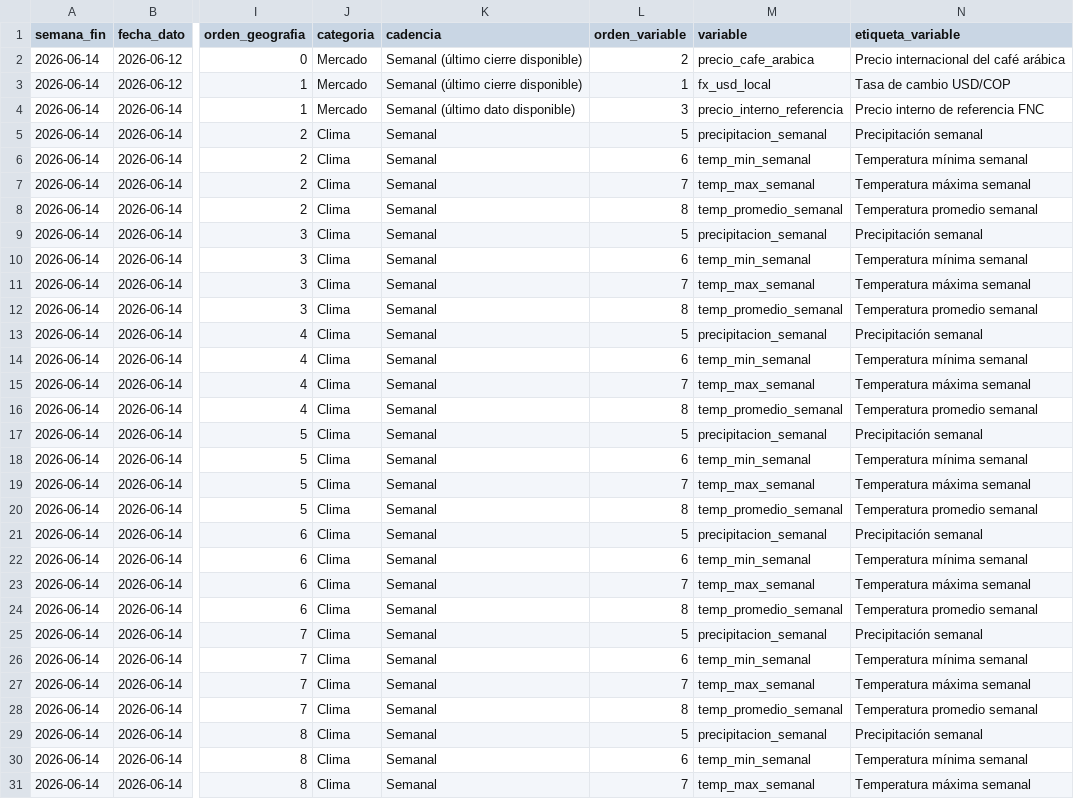
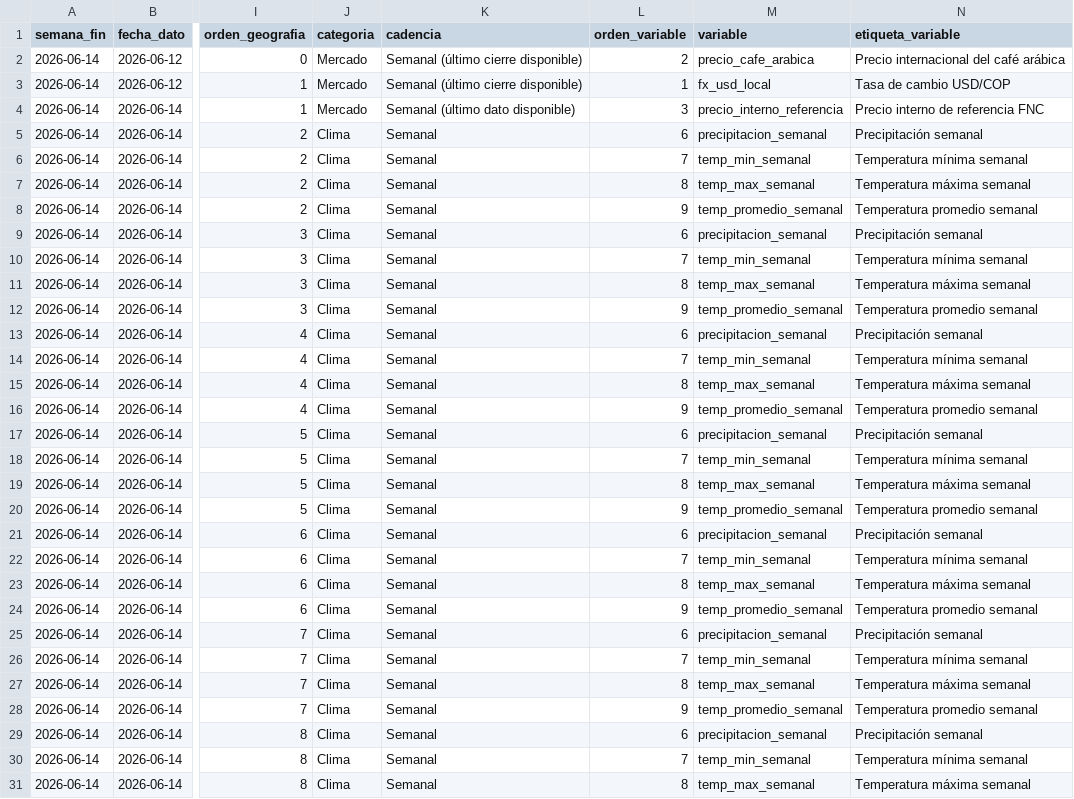
Before and after one commit to juanjosejaramillozarate-png/Monitor_Agro_Python, a CSV file: datos/visualizacion/resumen_visual.csv, drawn as a sheet; only a part is shown, gaps mark what is left out; the diff covers the shown part only; the diff names each change by its address in the sheet, - before the commit and + after, or states it on an @@ line.

```diff
--- a/datos/visualizacion/resumen_visual.csv
+++ b/datos/visualizacion/resumen_visual.csv
-L5 (orden_variable): 5
+L5 (orden_variable): 6
-L6 (orden_variable): 6
+L6 (orden_variable): 7
-L7 (orden_variable): 7
+L7 (orden_variable): 8
-L8 (orden_variable): 8
+L8 (orden_variable): 9
-L9 (orden_variable): 5
+L9 (orden_variable): 6
-L10 (orden_variable): 6
+L10 (orden_variable): 7
-L11 (orden_variable): 7
+L11 (orden_variable): 8
-L12 (orden_variable): 8
+L12 (orden_variable): 9
-L13 (orden_variable): 5
+L13 (orden_variable): 6
-L14 (orden_variable): 6
+L14 (orden_variable): 7
-L15 (orden_variable): 7
+L15 (orden_variable): 8
-L16 (orden_variable): 8
+L16 (orden_variable): 9
-L17 (orden_variable): 5
+L17 (orden_variable): 6
-L18 (orden_variable): 6
+L18 (orden_variable): 7
-L19 (orden_variable): 7
+L19 (orden_variable): 8
-L20 (orden_variable): 8
+L20 (orden_variable): 9
-L21 (orden_variable): 5
+L21 (orden_variable): 6
-L22 (orden_variable): 6
+L22 (orden_variable): 7
-L23 (orden_variable): 7
+L23 (orden_variable): 8
-L24 (orden_variable): 8
+L24 (orden_variable): 9
-L25 (orden_variable): 5
+L25 (orden_variable): 6
-L26 (orden_variable): 6
+L26 (orden_variable): 7
-L27 (orden_variable): 7
+L27 (orden_variable): 8
-L28 (orden_variable): 8
+L28 (orden_variable): 9
-L29 (orden_variable): 5
+L29 (orden_variable): 6
-L30 (orden_variable): 6
+L30 (orden_variable): 7
-L31 (orden_variable): 7
+L31 (orden_variable): 8
```
Also changed, not shown: 5 edited cells elsewhere in this file, datos/historico/historico_semanal.csv, datos/visualizacion/catalogo_variables.csv, 17 other files.
